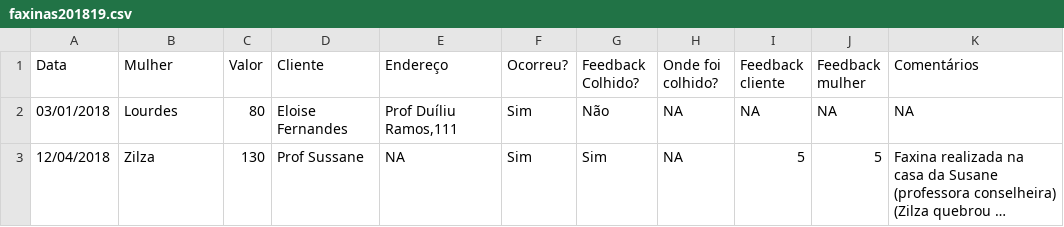
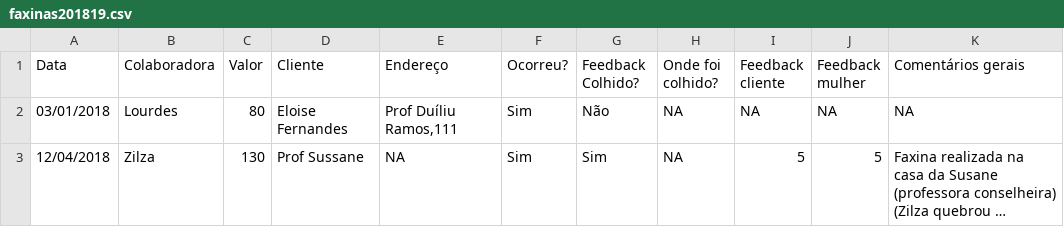
Before and after one commit to Elizemiku/Pureco, a CSV file: RelatorioUnicamp/dados/faxinas201819.csv, drawn as a sheet; only a part is shown; long unchanged cells end in ….

```diff
--- a/RelatorioUnicamp/dados/faxinas201819.csv
+++ b/RelatorioUnicamp/dados/faxinas201819.csv
@@ -1,2 +1,2 @@
-Data,Mulher,Valor,Cliente,Endereço,Ocorreu?,Feedback Colhido?,Onde foi colhido?,Feedback cliente,Feedback mulher,Comentários
+Data,Colaboradora,Valor,Cliente,Endereço,Ocorreu?,Feedback Colhido?,Onde foi colhido?,Feedback cliente,Feedback mulher,Comentários gerais
 03/01/2018,Lourdes,80,Eloise Fernandes,"Prof Duíliu Ramos,111",Sim,Não,NA,NA,NA,NA
```
Also changed, not shown: RelatorioUnicamp/dados/faxinas201920.csv, 5 other files.
